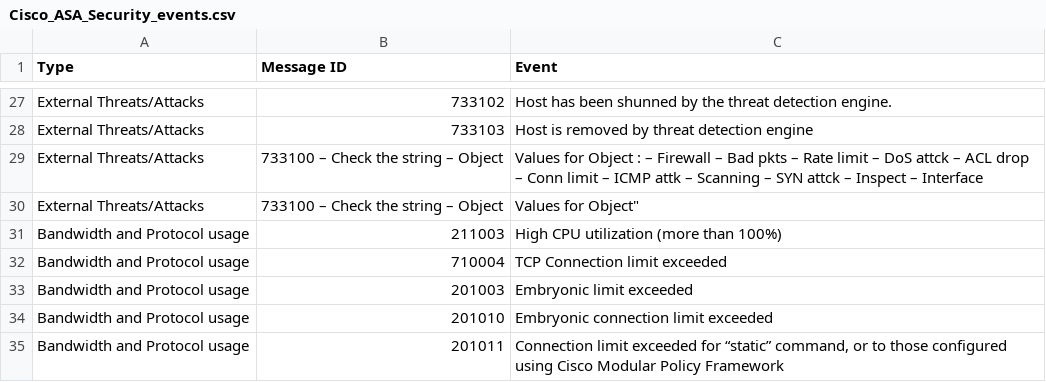
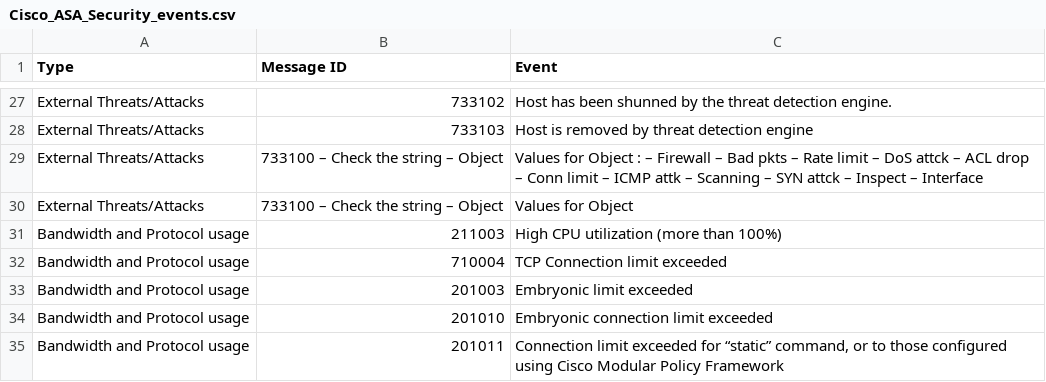
Before and after one commit to leweafan/share, a CSV file: Cisco_ASA_Security_events.csv, drawn as a sheet; only a part is shown, gaps mark what is left out.

Commit message:
Update Cisco_ASA_Security_events.csv
Fixed line 30

```diff
--- a/Cisco_ASA_Security_events.csv
+++ b/Cisco_ASA_Security_events.csv
@@ -29,3 +29,3 @@
 "External Threats/Attacks","733100 – Check the string – Object","Values for Object : – Firewall – Bad pkts – Rate limit – DoS attck – ACL drop – Conn limit – ICMP attk – Scanning – SYN attck – Inspect – Interface"
-"External Threats/Attacks","733100 – Check the string – Object",""Values for Object"
+"External Threats/Attacks","733100 – Check the string – Object","Values for Object"
 "Bandwidth and Protocol usage","211003","High CPU utilization (more than 100%)"
```
